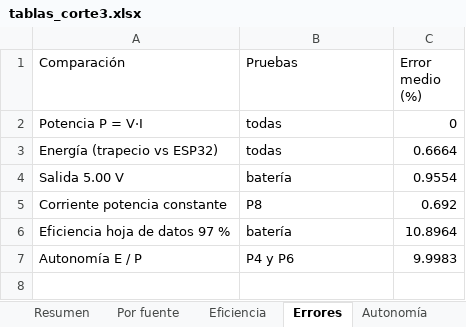
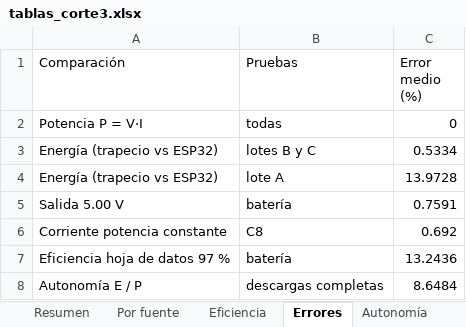
Before and after one commit to Yona66/central-fotovoltaica-analisis, an Excel workbook: tablas/tablas_corte3.xlsx, sheet Errores, drawn as a sheet; values as stored, in another font and other column widths than the file's, no borders; removed rows and columns are numbered as before the commit, all else as after; the diff names each change by its address in the sheet, - before the commit and + after, or states it on an @@ line.

Commit message:
Usa todos los datos: lotes A (oct), B (oct-nov) y C (nov), 28 pruebas
Cada prueba lleva la letra de su lote para no repetir números.
Vuelve la resistencia en serie (A9) y la autonomía se valida con A8, C4 y C6.

```diff
--- a/tablas/tablas_corte3.xlsx (sheet Errores)
+++ b/tablas/tablas_corte3.xlsx (sheet Errores)
-row 3: Energía (trapecio vs ESP32) | todas | 0.6664
+row 3: Energía (trapecio vs ESP32) | lotes B y C | 0.5334
+row 4: Energía (trapecio vs ESP32) | lote A | 13.9728
-C5 (Error medio (%)): 0.9554
+C5 (Error medio (%)): 0.7591
-B6 (Pruebas): P8
+B6 (Pruebas): C8
-C7 (Error medio (%)): 10.8964
+C7 (Error medio (%)): 13.2436
-row 7: Autonomía E / P | P4 y P6 | 9.9983
+row 8: Autonomía E / P | descargas completas | 8.6484
```
Also changed, not shown: sheet Resumen, sheet Por fuente, sheet Eventos, sheet Eficiencia, sheet Autonomía, 49 other files.
